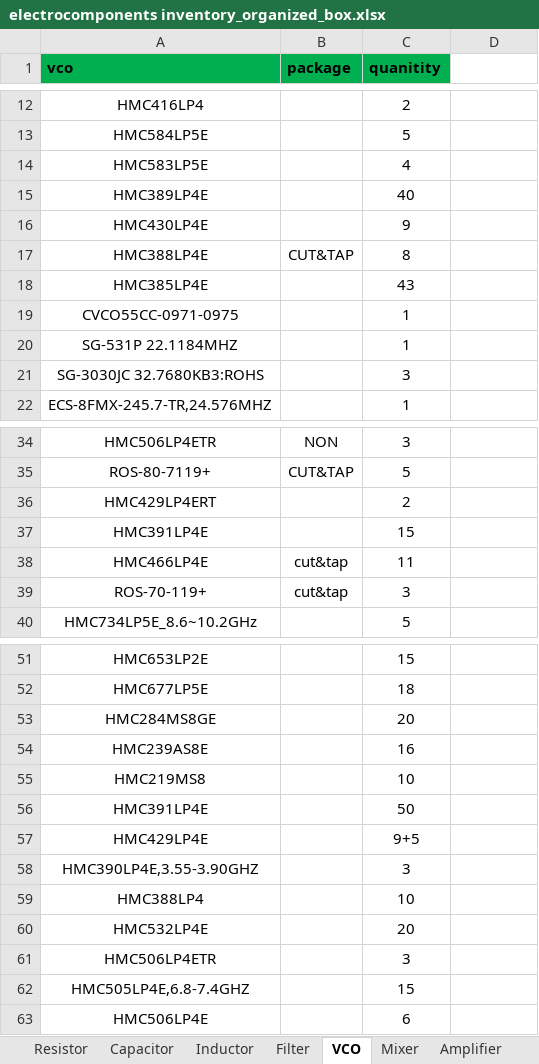
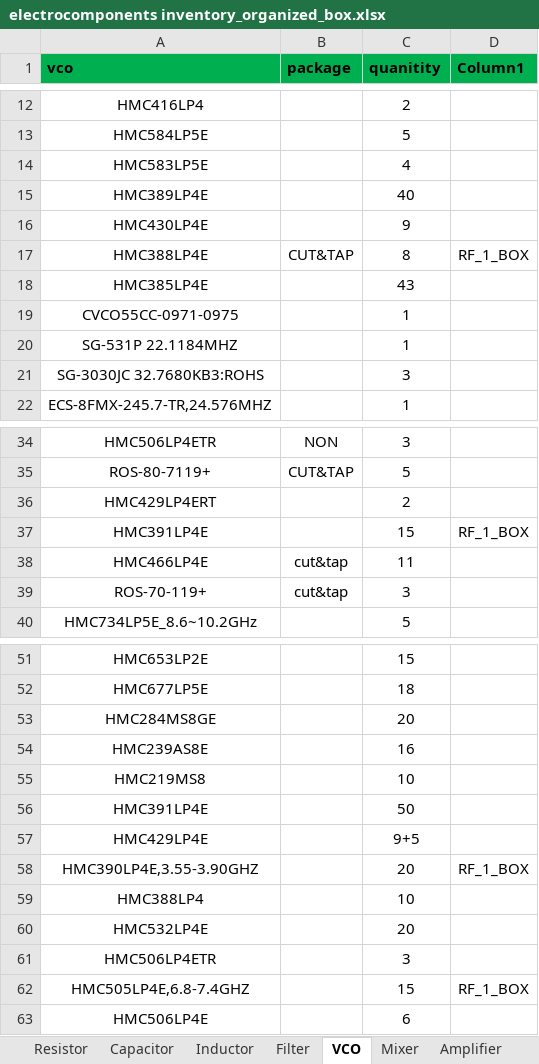
Before and after one commit to USTC-star/computer_share, an Excel workbook: electrocomponents inventory_organized_box.xlsx, sheet VCO, drawn as a sheet; only a part is shown, gaps mark what is left out; values as stored, in another font and other column widths than the file's, no borders; table styles not drawn; the diff names each change by its address in the sheet, - before the commit and + after, or states it on an @@ line.

```diff
--- a/electrocomponents inventory_organized_box.xlsx (sheet VCO)
+++ b/electrocomponents inventory_organized_box.xlsx (sheet VCO)
-D1: (empty)
+D1: Column1
-D1 fill: none
+D1 fill: #00B050
-D17 (Column1): (empty)
+D17 (Column1): RF_1_BOX
-D37 (Column1): (empty)
+D37 (Column1): RF_1_BOX
-C58 (quanitity): 3
+C58 (quanitity): 20
-D58 (Column1): (empty)
+D58 (Column1): RF_1_BOX
-D62 (Column1): (empty)
+D62 (Column1): RF_1_BOX
```
Also changed, not shown: sheet Mixer, sheet Capacitor, sheet Amplifier, BOM_BEST/Board_1-4_BOM_v1.xlsx.
